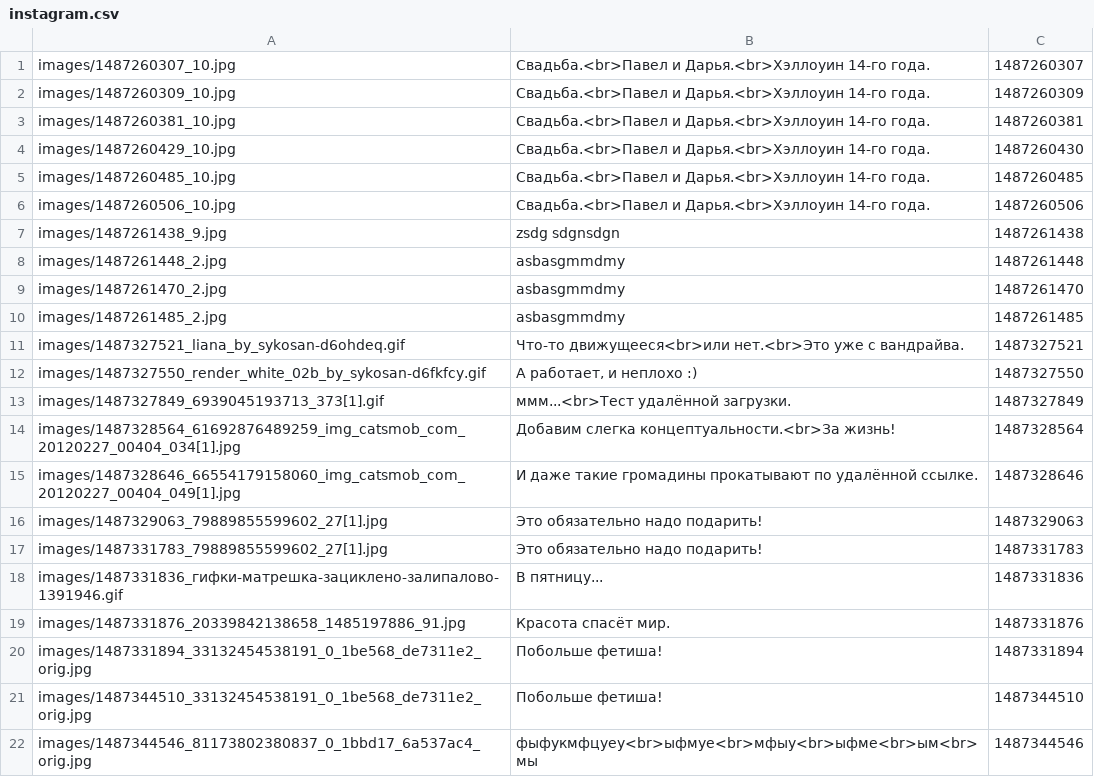
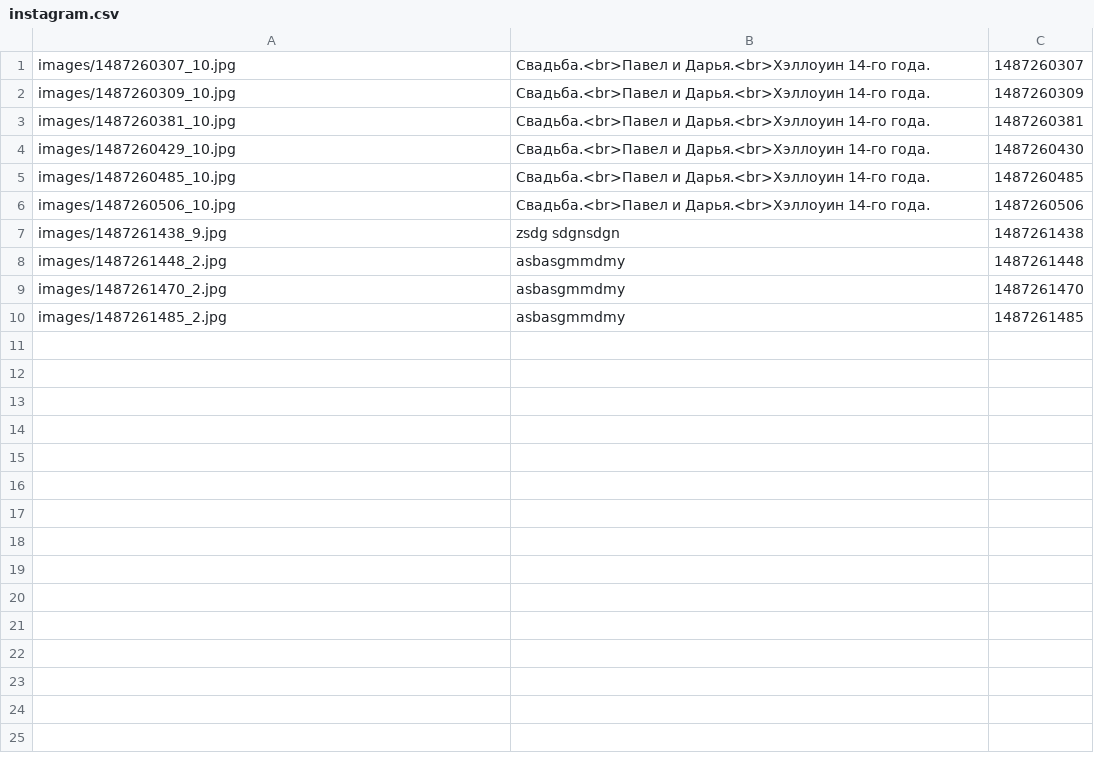
Before and after one commit to weshy/php, a CSV file: data/instagram.csv, drawn as a sheet; the diff names each change by its address in the sheet, - before the commit and + after, or states it on an @@ line.

```diff
--- a/data/instagram.csv
+++ b/data/instagram.csv
-row 11: images/1487327521_liana_by_sykosan-d6ohdeq.gif | Что-то движущееся<br>или нет.<br>Это уже с вандрайва. | 1487327521
-row 12: images/1487327550_render_white_02b_by_sykosan-d6fkfcy.gif | А работает, и неплохо :) | 1487327550
-row 13: images/1487327849_6939045193713_373[1].gif | ммм...<br>Тест удалённой загрузки. | 1487327849
-row 14: images/1487328564_61692876489259_img_catsmob_com_20120227_00404_034[1].jpg | Добавим слегка концептуальности.<br>За жизнь! | 1487328564
-row 15: images/1487328646_66554179158060_img_catsmob_com_20120227_00404_049[1].jpg | И даже такие громадины прокатывают по удалённой ссылке. | 1487328646
-row 16: images/1487329063_79889855599602_27[1].jpg | Это обязательно надо подарить! | 1487329063
-row 17: images/1487331783_79889855599602_27[1].jpg | Это обязательно надо подарить! | 1487331783
-row 18: images/1487331836_гифки-матрешка-зациклено-залипалово-1391946.gif | В пятницу... | 1487331836
-row 19: images/1487331876_20339842138658_1485197886_91.jpg | Красота спасёт мир. | 1487331876
-row 20: images/1487331894_33132454538191_0_1be568_de7311e2_orig.jpg | Побольше фетиша! | 1487331894
-row 21: images/1487344510_33132454538191_0_1be568_de7311e2_orig.jpg | Побольше фетиша! | 1487344510
-row 22: images/1487344546_81173802380837_0_1bbd17_6a537ac4_orig.jpg | фыфукмфцуеу<br>ыфмуе<br>мфыу<br>ыфме<br>ым<br>мы | 1487344546
```
Also changed, not shown: table.history.csv, 4 other files.
